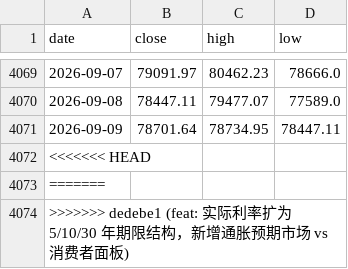
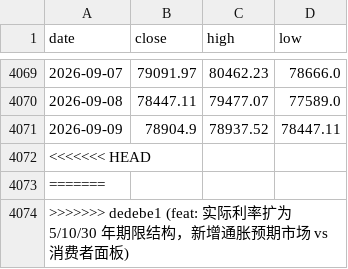
Before and after one commit to soohucn-gif/macro5-dashboard, a CSV file: data/bitcoin.csv, drawn as a sheet; only a part is shown, gaps mark what is left out.

```diff
--- a/data/bitcoin.csv
+++ b/data/bitcoin.csv
@@ -4070,3 +4070,3 @@ date,close,high,low
 2026-09-08,78447.11,79477.07,77589.0
-2026-09-09,78701.64,78734.95,78447.11
+2026-09-09,78904.9,78937.52,78447.11
 <<<<<<< HEAD,,,
```
Also changed, not shown: data/equity_indices.csv, 5 other files.
